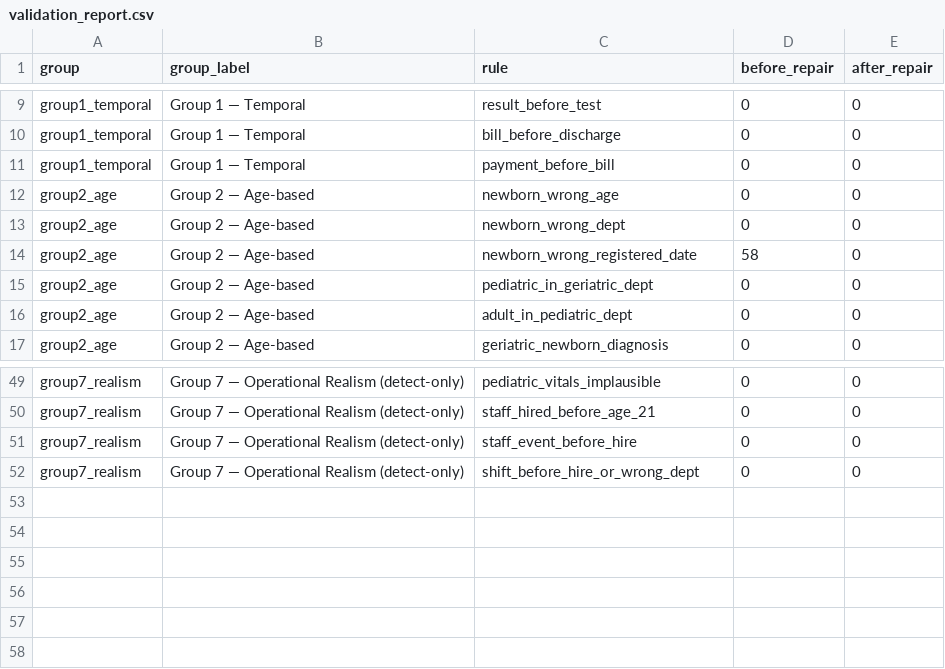
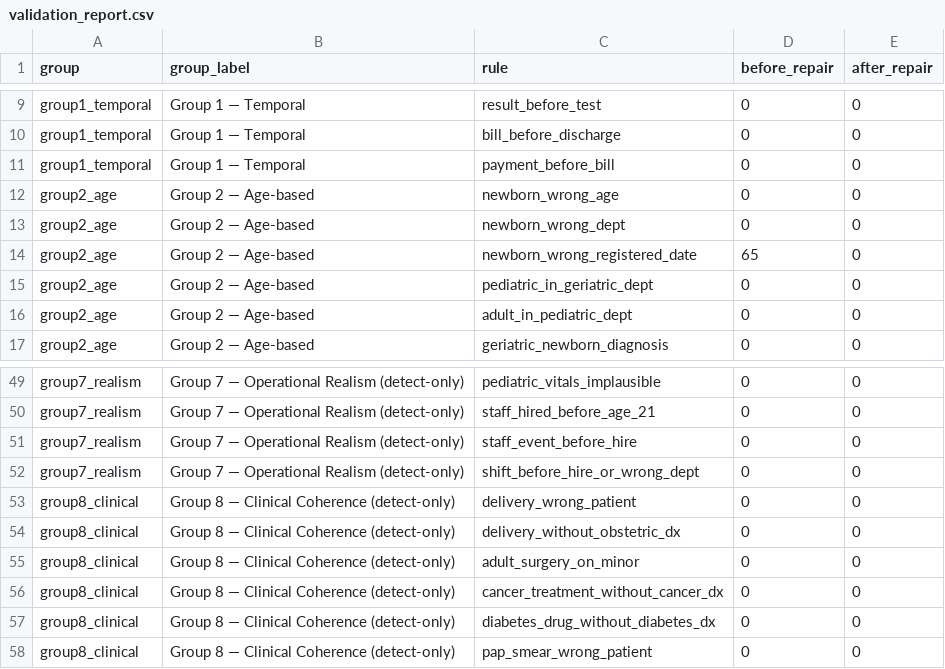
Before and after one commit to brianravelo28/synthetic-hospital-db, a CSV file: app/data/validation_report.csv, drawn as a sheet; only a part is shown, gaps mark what is left out.

```diff
--- a/app/data/validation_report.csv
+++ b/app/data/validation_report.csv
@@ -13,3 +13,3 @@ group2_age,Group 2 — Age-based,newborn_wrong_age,0,0
 group2_age,Group 2 — Age-based,newborn_wrong_dept,0,0
-group2_age,Group 2 — Age-based,newborn_wrong_registered_date,58,0
+group2_age,Group 2 — Age-based,newborn_wrong_registered_date,65,0
 group2_age,Group 2 — Age-based,pediatric_in_geriatric_dept,0,0
@@ -52 +52,7 @@ group7_realism,Group 7 — Operational Realism (detect-only),staff_event_before_
 group7_realism,Group 7 — Operational Realism (detect-only),shift_before_hire_or_wrong_dept,0,0
+group8_clinical,Group 8 — Clinical Coherence (detect-only),delivery_wrong_patient,0,0
+group8_clinical,Group 8 — Clinical Coherence (detect-only),delivery_without_obstetric_dx,0,0
+group8_clinical,Group 8 — Clinical Coherence (detect-only),adult_surgery_on_minor,0,0
+group8_clinical,Group 8 — Clinical Coherence (detect-only),cancer_treatment_without_cancer_dx,0,0
+group8_clinical,Group 8 — Clinical Coherence (detect-only),diabetes_drug_without_diabetes_dx,0,0
+group8_clinical,Group 8 — Clinical Coherence (detect-only),pap_smear_wrong_patient,0,0
```
Also changed, not shown: app/data/doctors.csv, app/data/patient_procedures.csv, 34 other files.
